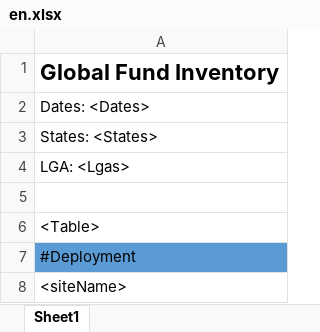
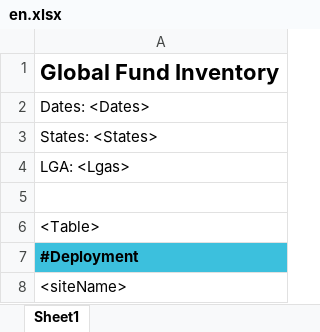
Before and after one commit to RahatSaqib/aspect, an Excel workbook: api/templates/global_fund_inventory_report/en.xlsx, sheet Sheet1, drawn as a sheet; values as stored, in another font and other column widths than the file's, no borders; the diff names each change by its address in the sheet, - before the commit and + after, or states it on an @@ line.

```diff
--- a/api/templates/global_fund_inventory_report/en.xlsx (sheet Sheet1)
+++ b/api/templates/global_fund_inventory_report/en.xlsx (sheet Sheet1)
@@ A7 fill: #5B9BD5 → #3CC0DD, bold: off → on @@
```
Also changed, not shown: api/templates/global_fund_inventory_report/vi.xlsx.
